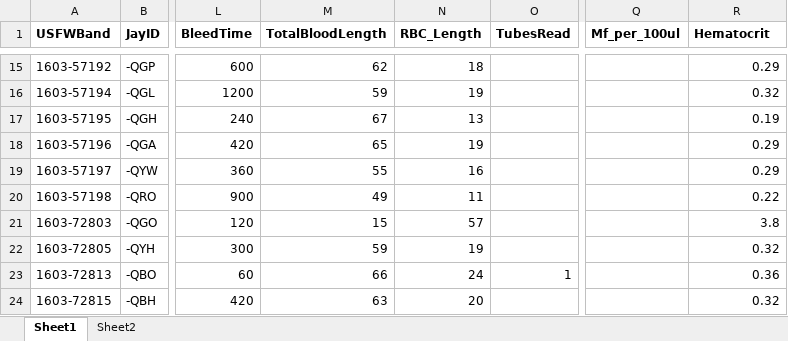
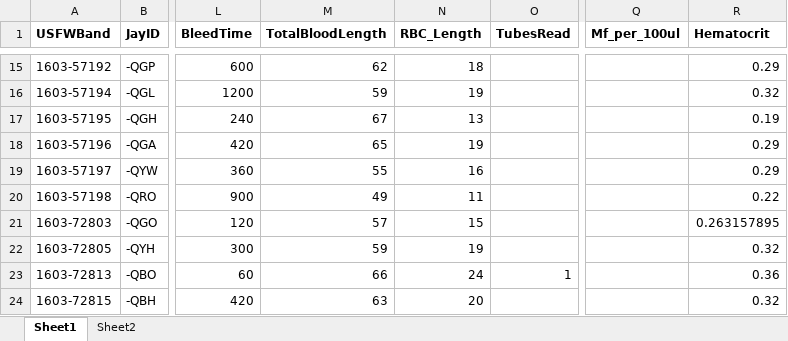
Before and after one commit to younghasuh/ProspectingCostsFLSJ, an Excel workbook: FSJ_samples.xlsx, sheet Sheet1, drawn as a sheet; only a part is shown, gaps mark what is left out; values as stored, in another font and other column widths than the file's, no borders; the diff names each change by its address in the sheet, - before the commit and + after, or states it on an @@ line.

Commit message:
Weekend edits - adding model selection and updating the dataset to add more fixed effects

```diff
--- a/FSJ_samples.xlsx (sheet Sheet1)
+++ b/FSJ_samples.xlsx (sheet Sheet1)
-M21 (TotalBloodLength): 15
+M21 (TotalBloodLength): 57
-N21 (RBC_Length): 57
+N21 (RBC_Length): 15
-R21 (Hematocrit): 3.8
+R21 (Hematocrit): 0.263157895
```
Also changed, not shown: 24 other files.
